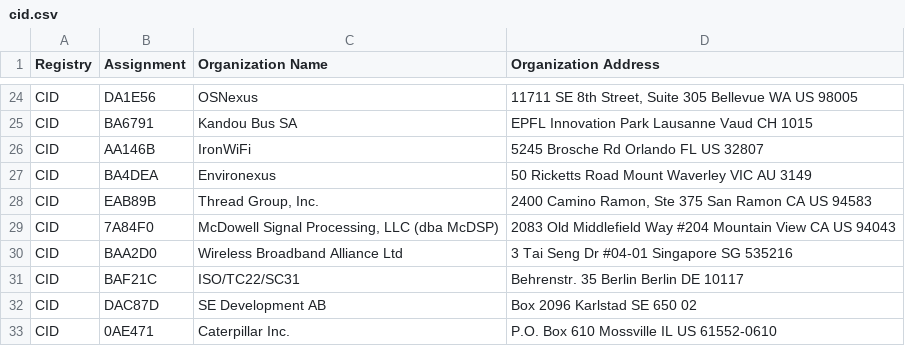
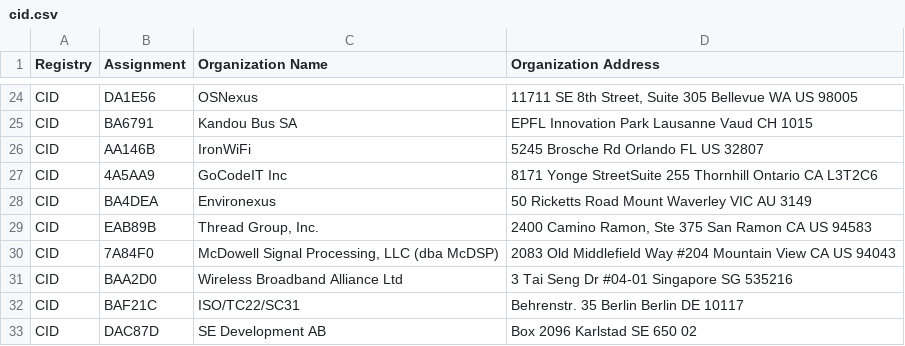
Before and after one commit to 955a0/MACAddress, a CSV file: cid.csv, drawn as a sheet; only a part is shown, gaps mark what is left out; the shorter side is filled out with more unchanged rows; the diff names each change by its address in the sheet, - before the commit and + after, or states it on an @@ line.

```diff
--- a/cid.csv
+++ b/cid.csv
+row 27: CID | 4A5AA9 | GoCodeIT Inc | 8171 Yonge StreetSuite 255 Thornhill Ontario CA L3T2C6
```
Also changed, not shown: eth.csv, mam.csv, 2 other files.
